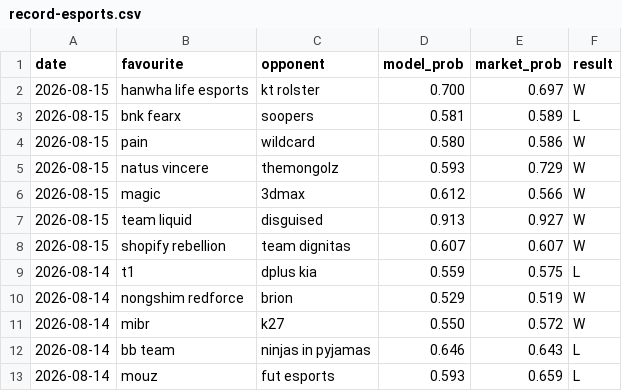
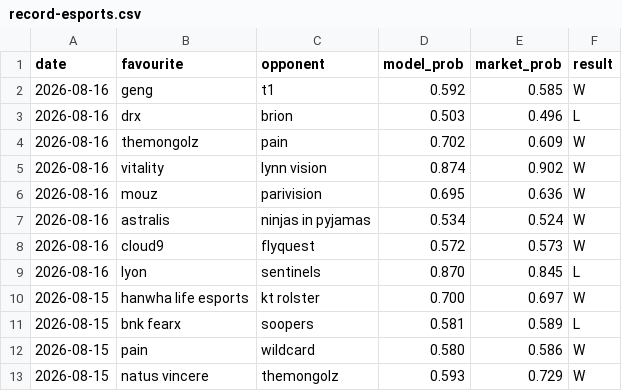
Before and after one commit to Altora-Analytics/altora-analytics, a CSV file: record-esports.csv, drawn as a sheet; only a part is shown; the shorter side is filled out with more unchanged rows; the diff names each change by its address in the sheet, - before the commit and + after, or states it on an @@ line.

Commit message:
daily record update 2026-08-17

```diff
--- a/record-esports.csv
+++ b/record-esports.csv
+row 2: 2026-08-16 | geng | t1 | 0.592 | 0.585 | W
+row 3: 2026-08-16 | drx | brion | 0.503 | 0.496 | L
+row 4: 2026-08-16 | themongolz | pain | 0.702 | 0.609 | W
+row 5: 2026-08-16 | vitality | lynn vision | 0.874 | 0.902 | W
+row 6: 2026-08-16 | mouz | parivision | 0.695 | 0.636 | W
+row 7: 2026-08-16 | astralis | ninjas in pyjamas | 0.534 | 0.524 | W
+row 8: 2026-08-16 | cloud9 | flyquest | 0.572 | 0.573 | W
+row 9: 2026-08-16 | lyon | sentinels | 0.870 | 0.845 | L
```
Also changed, not shown: record-rugby.csv, record-snooker.csv, 10 other files.
